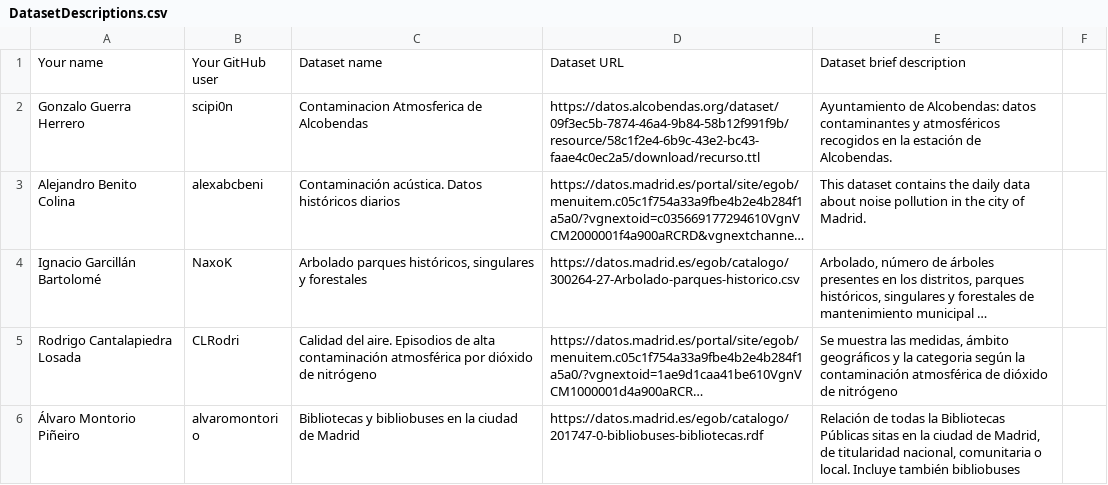
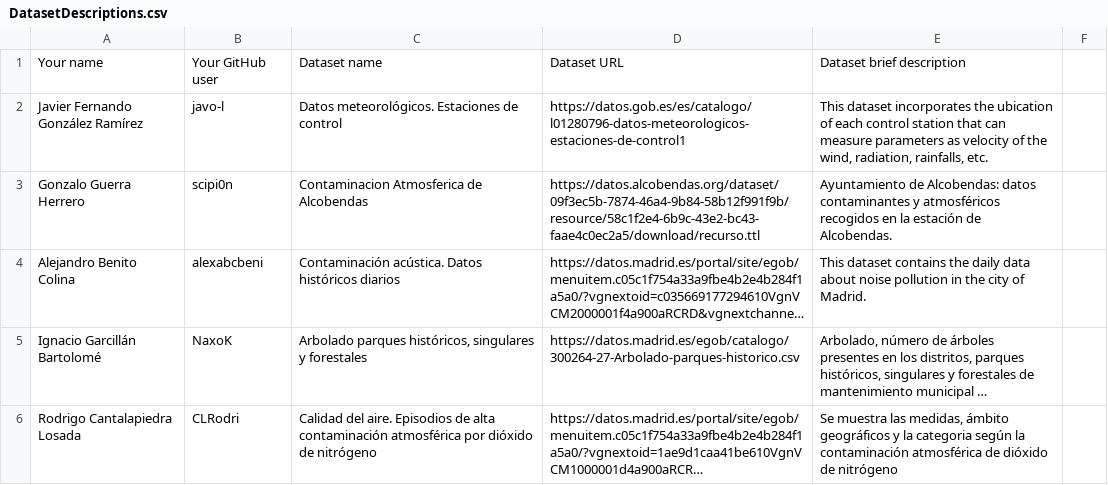
Before and after one commit to scipi0n/Curso2021-2022, a CSV file: Assignment1/DatasetDescriptions.csv, drawn as a sheet; only a part is shown; the shorter side is filled out with more unchanged rows; long unchanged cells end in …; the diff names each change by its address in the sheet, - before the commit and + after, or states it on an @@ line.

Commit message:
Update DatasetDescriptions.csv

```diff
--- a/Assignment1/DatasetDescriptions.csv
+++ b/Assignment1/DatasetDescriptions.csv
+row 2: Javier Fernando González Ramírez | javo-l | Datos meteorológicos. Estaciones de control | https://datos.gob.es/es/catalogo/l01280796-datos-meteorologicos-estaciones-de-control1 | This dataset incorporates the ubication of each control station that can measure parameters as velocity of the wind, radiation, rainfalls, etc.
```
